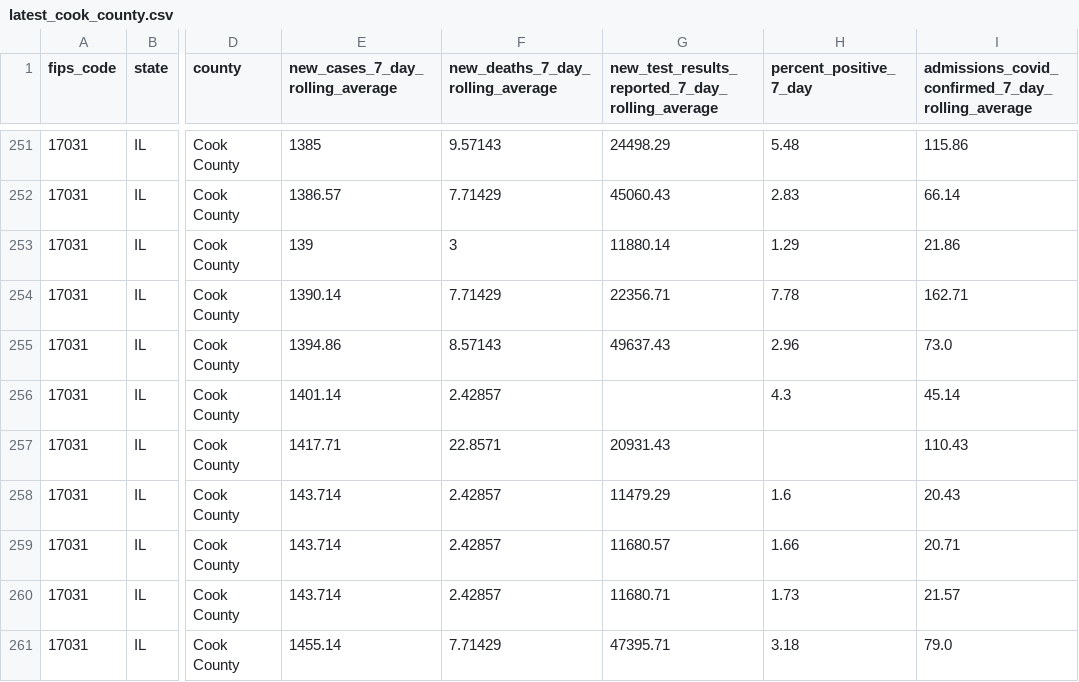
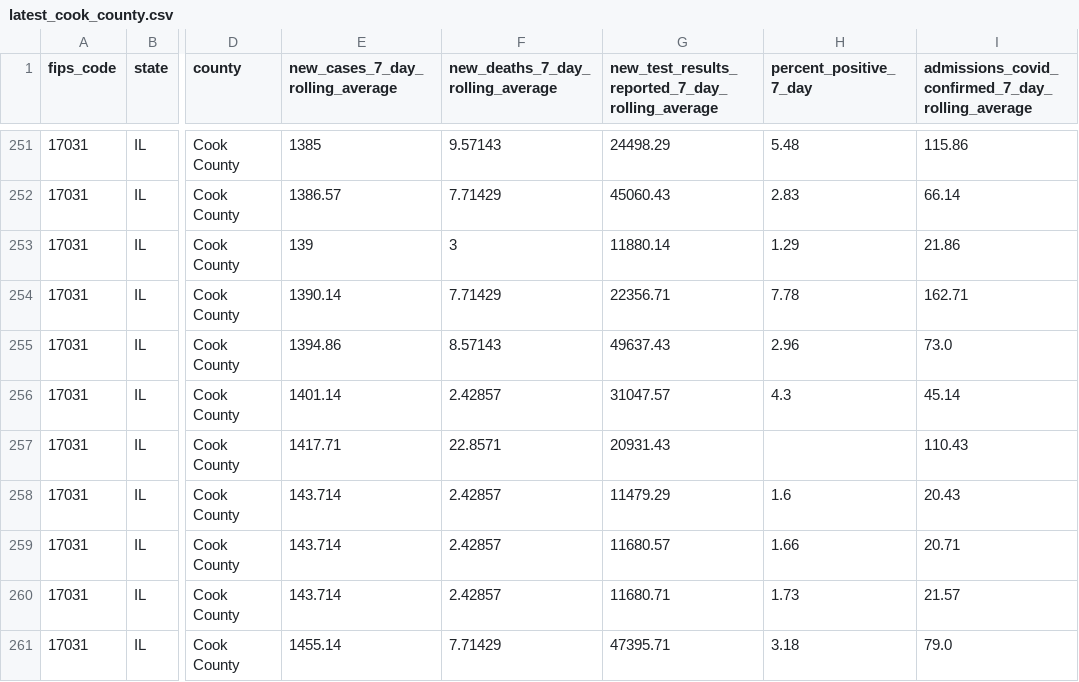
Before and after one commit to nofurtherinformation/py-workflow, a CSV file: csv/latest_cook_county.csv, drawn as a sheet; only a part is shown, gaps mark what is left out; the diff covers the shown part only; the diff names each change by its address in the sheet, - before the commit and + after, or states it on an @@ line.

```diff
--- a/csv/latest_cook_county.csv
+++ b/csv/latest_cook_county.csv
-G256: (empty)
+G256: 31047.57
```
Also changed, not shown: 2 added rows, 1 removed row and 10 edited cells elsewhere in this file.
